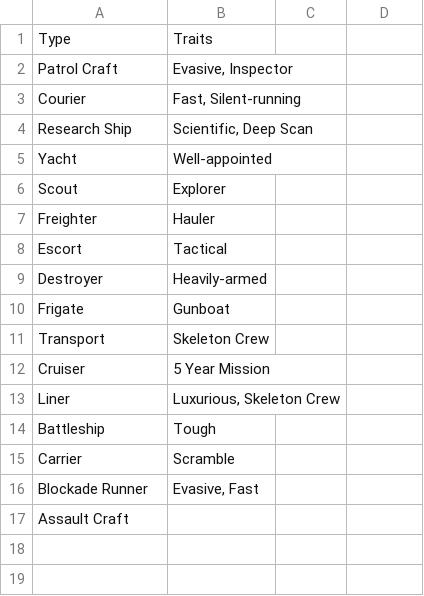
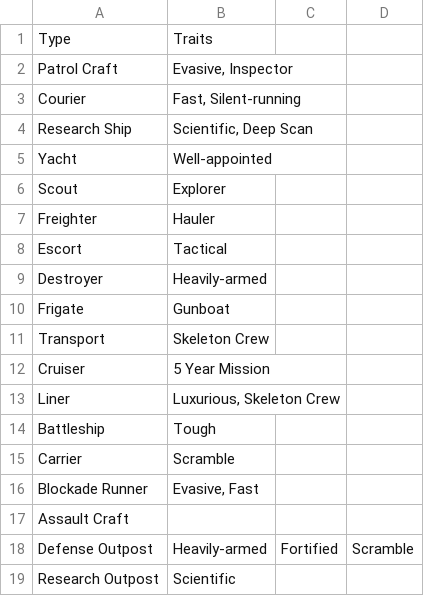
Before and after one commit to herosheets/woin-starships, a CSV file: starship_data/shiptype.csv, drawn as a sheet; the diff names each change by its address in the sheet, - before the commit and + after, or states it on an @@ line.

Commit message:
Update shiptype.csv

```diff
--- a/starship_data/shiptype.csv
+++ b/starship_data/shiptype.csv
+row 18: Defense Outpost | Heavily-armed | Fortified | Scramble
+row 19: Research Outpost | Scientific
```
